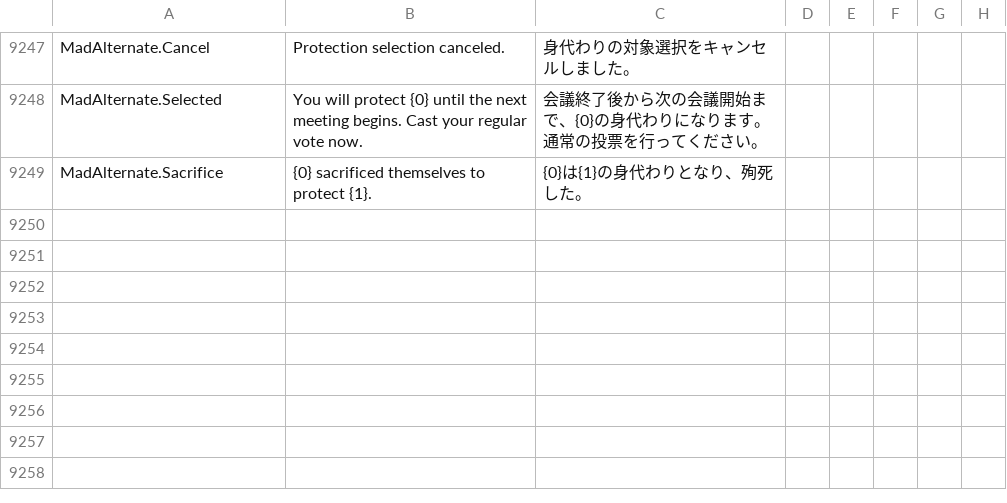
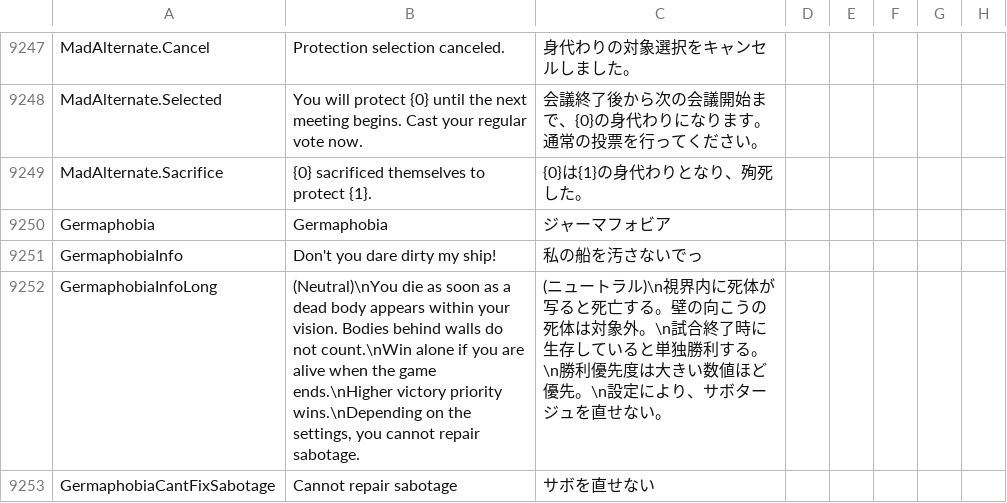
Before and after one commit to sijimi2222/TownOfHost-Shell, a CSV file: Resources/string.csv, drawn as a sheet; only a part is shown, gaps mark what is left out.

```diff
--- a/Resources/string.csv
+++ b/Resources/string.csv
@@ -9249 +9249,5 @@
 "MadAlternate.Sacrifice","{0} sacrificed themselves to protect {1}.","{0}は{1}の身代わりとなり、殉死した。","","","","",""
+"Germaphobia","Germaphobia","ジャーマフォビア","","","","",""
+"GermaphobiaInfo","Don't you dare dirty my ship!","私の船を汚さないでっ","","","","",""
+"GermaphobiaInfoLong","(Neutral)\nYou die as soon as a dead body appears within your vision. Bodies behind walls do not count.\nWin alone if you are alive when the game ends.\nHigher victory priority wins.\nDepending on the settings, you cannot repair sabotage.","(ニュートラル)\n視界内に死体が写ると死亡する。壁の向こうの死体は対象外。\n試合終了時に生存していると単独勝利する。\n勝利優先度は大きい数値ほど優先。\n設定により、サボタージュを直せない。","","","","",""
+"GermaphobiaCantFixSabotage","Cannot repair sabotage","サボを直せない","","","","",""
```
Also changed, not shown: 9 other files.
